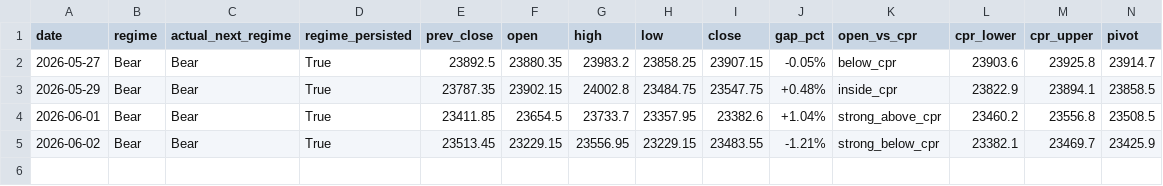
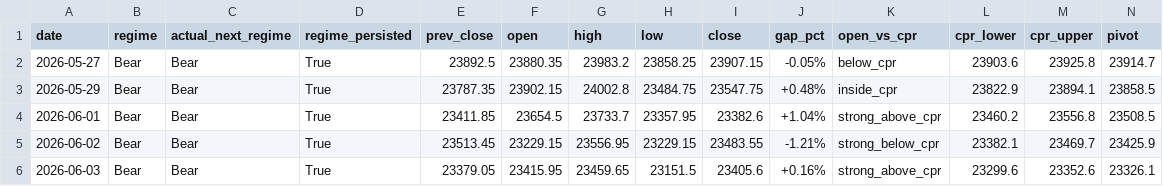
Before and after one commit to Anit0607/Merged-Nifty-Intraday-Analysis, a CSV file: results.csv, drawn as a sheet; only a part is shown; rows hold the shown columns only; the diff names each change by its address in the sheet, - before the commit and + after, or states it on an @@ line.

```diff
--- a/results.csv
+++ b/results.csv
+row 6: 2026-06-03 | Bear | Bear | True | 23379.05 | 23415.95 | 23459.65 | 23151.5 | 23405.6 | +0.16% | strong_above_cpr | 23299.6 | 23352.6 | 23326.1
```
Also changed, not shown: 2 other files.
